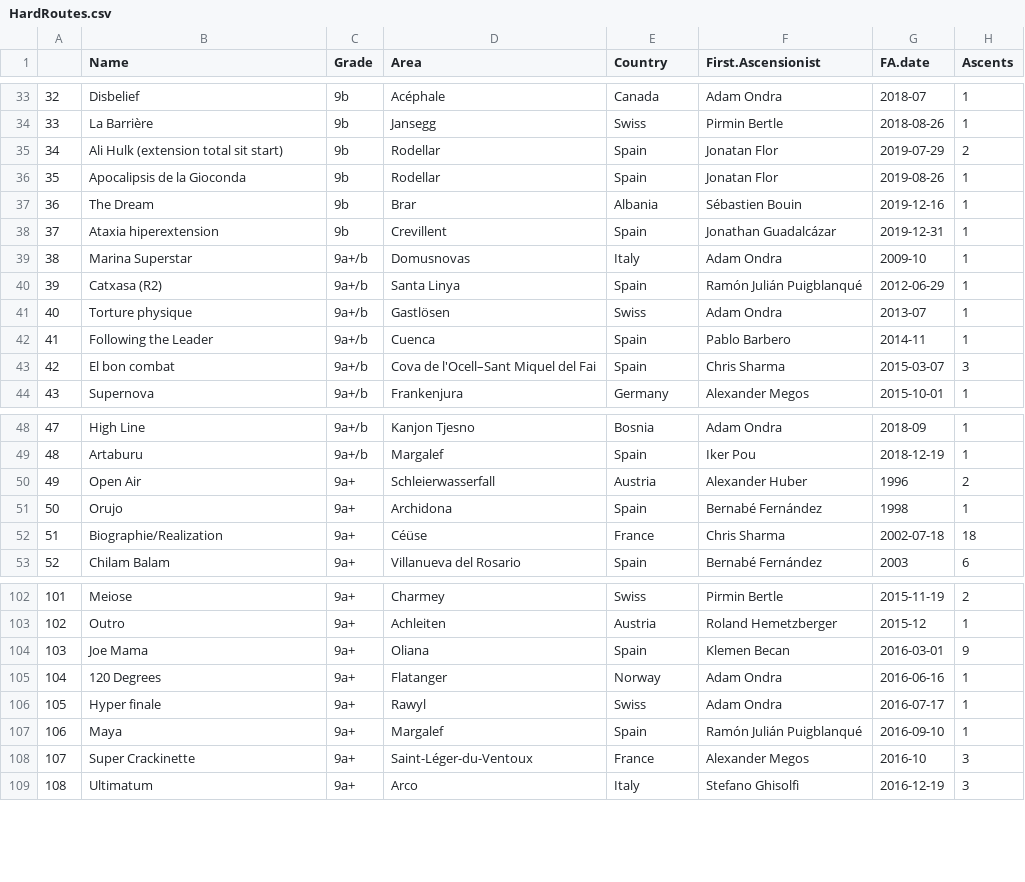
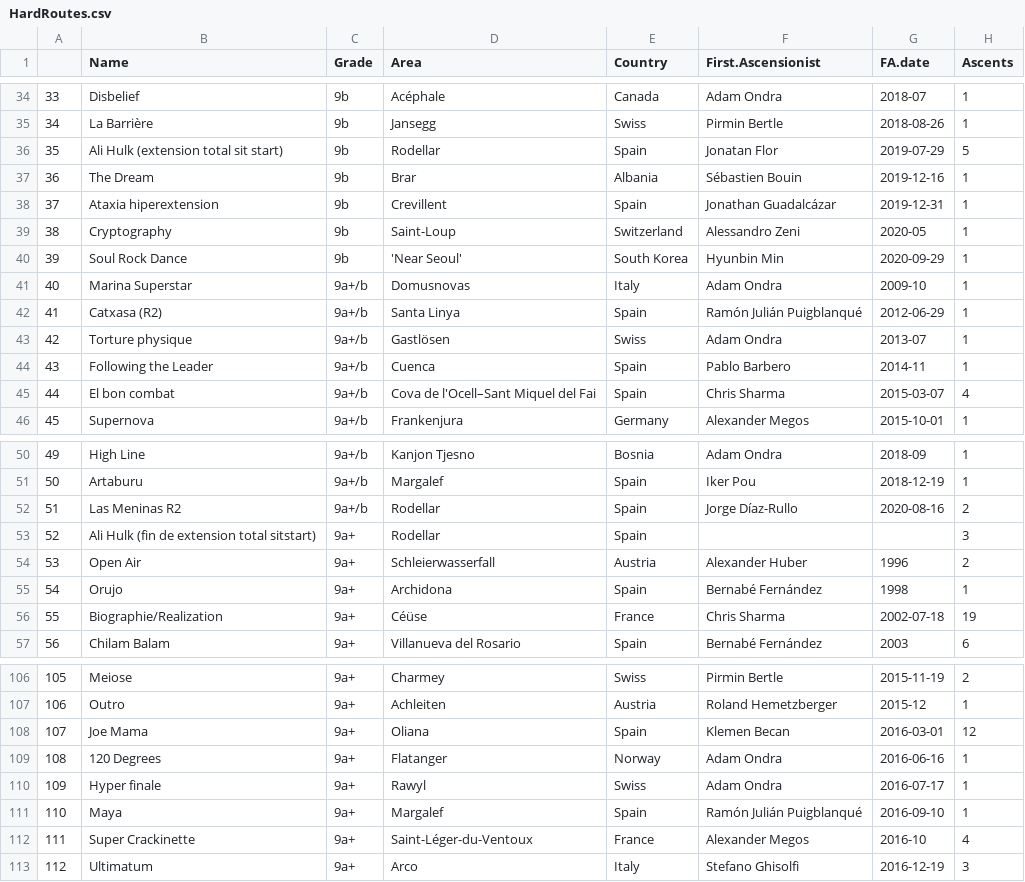
Before and after one commit to JonasWiklund/Hard-Ascents, a CSV file: HardRoutes.csv, drawn as a sheet; only a part is shown, gaps mark what is left out; removed rows and columns are numbered as before the commit, all else as after; the diff covers the shown part only; the diff names each change by its address in the sheet, - before the commit and + after, or states it on an @@ line.

```diff
--- a/HardRoutes.csv
+++ b/HardRoutes.csv
@@ column A renumbered between rows 4 and 141 @@
-H36 (Ascents): 2
+H36 (Ascents): 5
-row 36: 35 | Apocalipsis de la Gioconda | 9b | Rodellar | Spain | Jonatan Flor | 2019-08-26 | 1
+row 39: 38 | Cryptography | 9b | Saint-Loup | Switzerland | Alessandro Zeni | 2020-05 | 1
+row 40: 39 | Soul Rock Dance | 9b | 'Near Seoul' | South Korea | Hyunbin Min | 2020-09-29 | 1
-H45 (Ascents): 3
+H45 (Ascents): 4
+row 52: 51 | Las Meninas R2 | 9a+/b | Rodellar | Spain | Jorge Díaz-Rullo | 2020-08-16 | 2
+row 53: 52 | Ali Hulk (fin de extension total sitstart) | 9a+ | Rodellar | Spain |  |  | 3
-H56 (Ascents): 18
+H56 (Ascents): 19
-H108 (Ascents): 9
+H108 (Ascents): 12
-H112 (Ascents): 3
+H112 (Ascents): 4
```
Also changed, not shown: 8 added rows, 2 removed rows and 10 edited cells elsewhere in this file.
